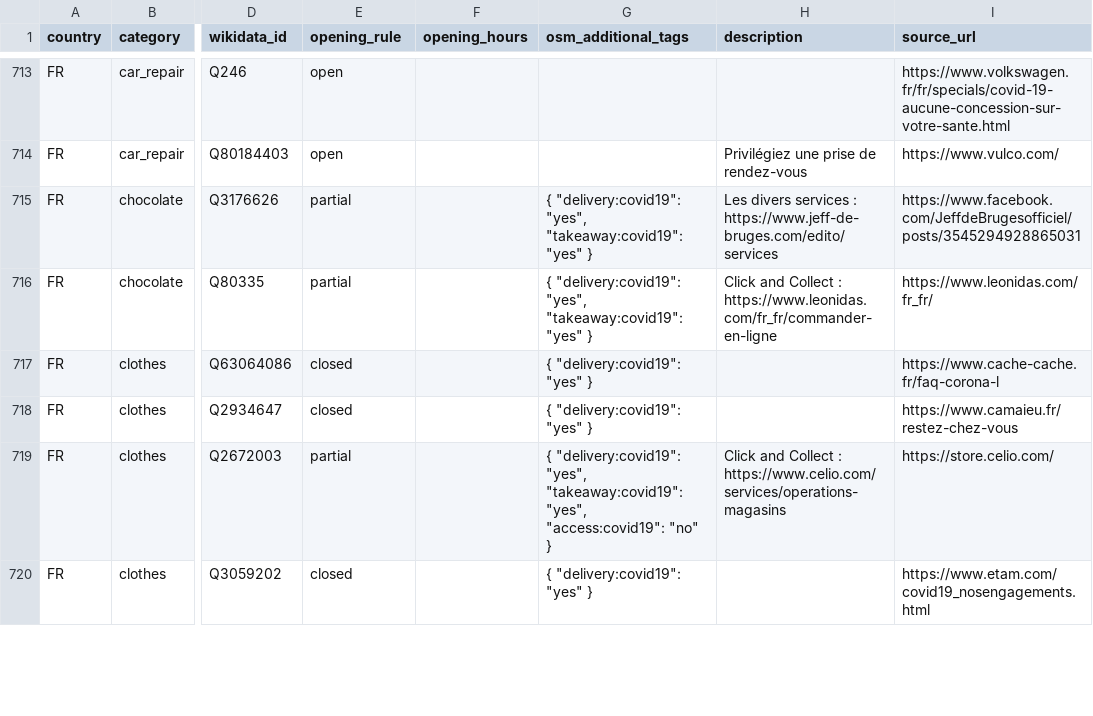
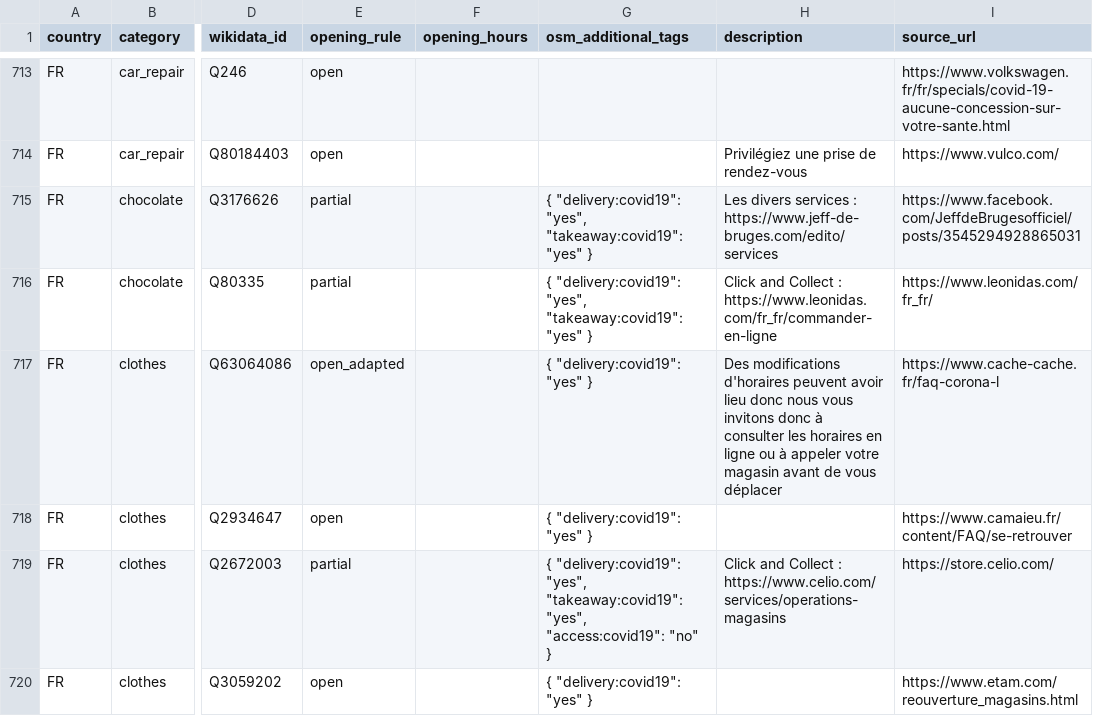
Before and after one commit to caresteouvert/Covid_enseignes, a CSV file: rules.csv, drawn as a sheet; only a part is shown, gaps mark what is left out; the diff covers the shown part only; the diff names each change by its address in the sheet, - before the commit and + after, or states it on an @@ line.

Commit message:
FR - update some shops

```diff
--- a/rules.csv
+++ b/rules.csv
-E717 (opening_rule): closed
+E717 (opening_rule): open_adapted
-H717 (description): (empty)
+H717 (description): Des modifications d'horaires peuvent avoir lieu donc nous vous invitons donc à consulter les horaires en ligne ou à appeler votre magasin avant de vous déplacer
-E718 (opening_rule): closed
+E718 (opening_rule): open
-I718 (source_url): https://www.camaieu.fr/restez-chez-vous
+I718 (source_url): https://www.camaieu.fr/content/FAQ/se-retrouver
-E720 (opening_rule): closed
+E720 (opening_rule): open
-I720 (source_url): https://www.etam.com/covid19_nosengagements.html
+I720 (source_url): https://www.etam.com/reouverture_magasins.html
```
Also changed, not shown: 14 edited cells elsewhere in this file.
